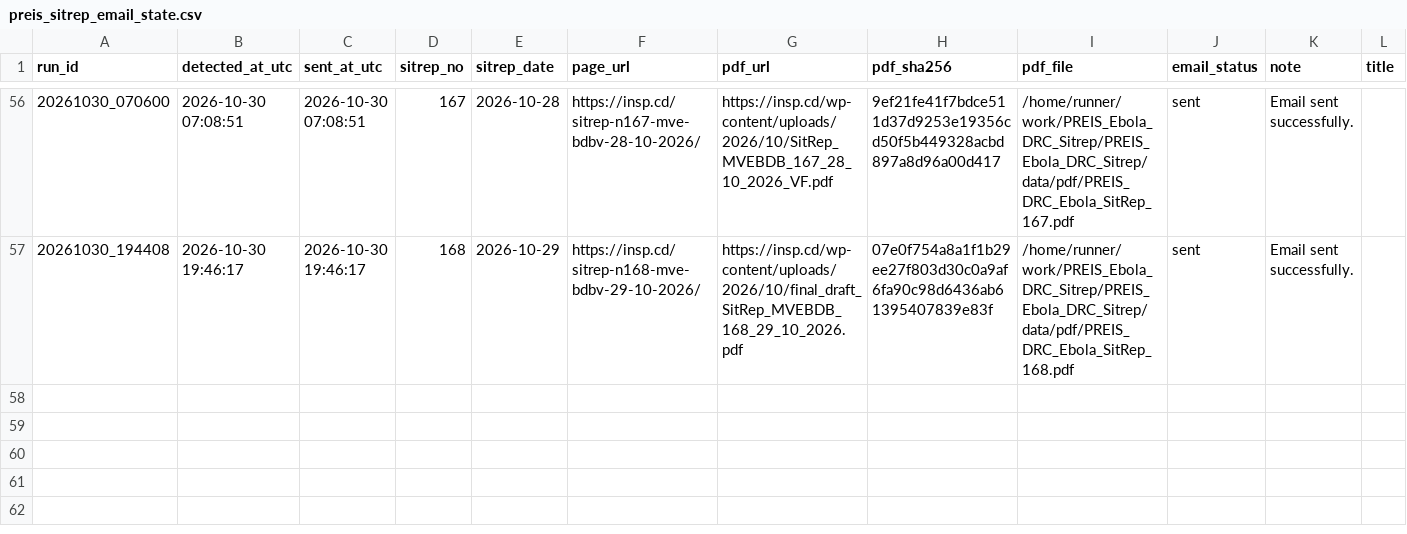
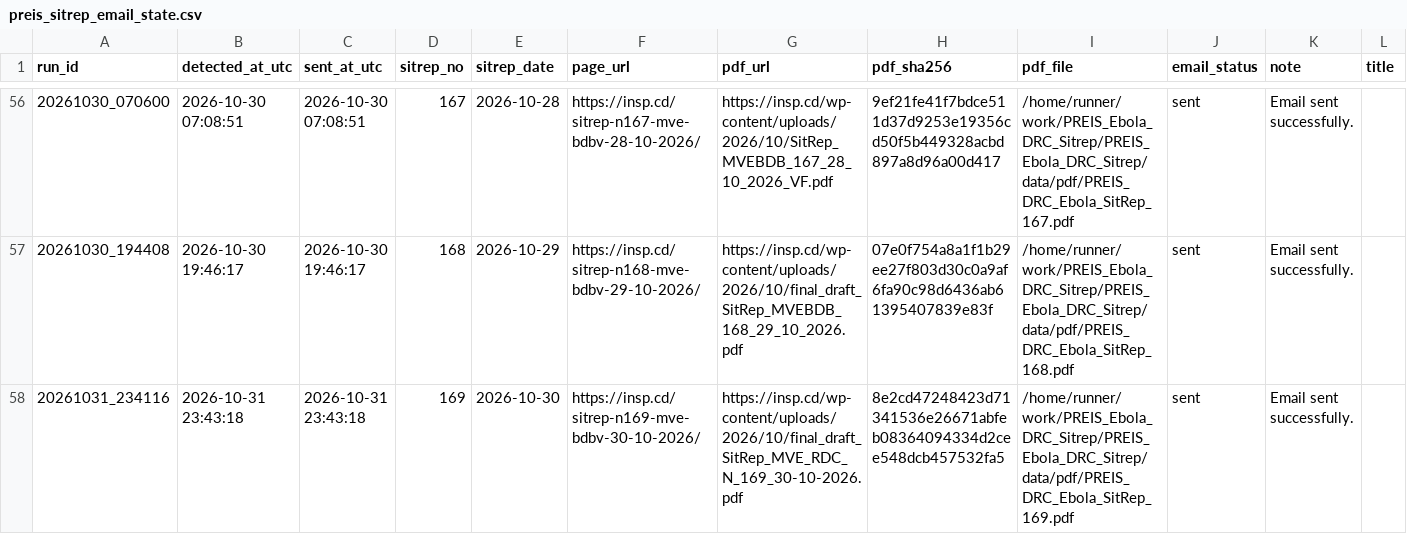
Before and after one commit to zabre-hyacinthe/PREIS_Ebola_DRC_Sitrep, a CSV file: data/monitor_state/preis_sitrep_email_state.csv, drawn as a sheet; only a part is shown, gaps mark what is left out; rows hold the shown columns only; the diff names each change by its address in the sheet, - before the commit and + after, or states it on an @@ line.

```diff
--- a/data/monitor_state/preis_sitrep_email_state.csv
+++ b/data/monitor_state/preis_sitrep_email_state.csv
+row 58: 20261031_234116 | 2026-10-31 23:43:18 | 2026-10-31 23:43:18 | 169 | 2026-10-30 | https://insp.cd/sitrep-n169-mve-bdbv-30-10-2026/ | https://insp.cd/wp-content/uploads/2026/10/final_draft_SitRep_MVE_RDC_N_169_30-10-2026.pdf | 8e2cd47248423d71341536e26671abfeb08364094334d2cee548dcb457532fa5 | /home/runner/work/PREIS_Ebola_DRC_Sitrep/PREIS_Ebola_DRC_Sitrep/data/pdf/PREIS_DRC_Ebola_SitRep_169.pdf | sent | Email sent successfully.
```
Also changed, not shown: 2 other files.
